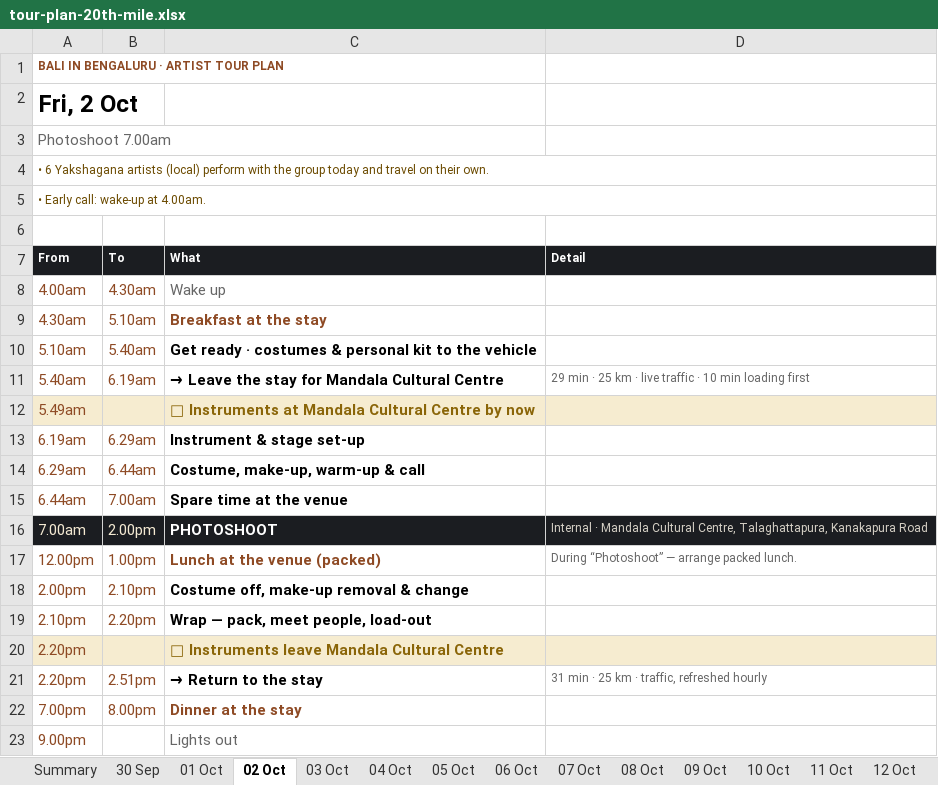
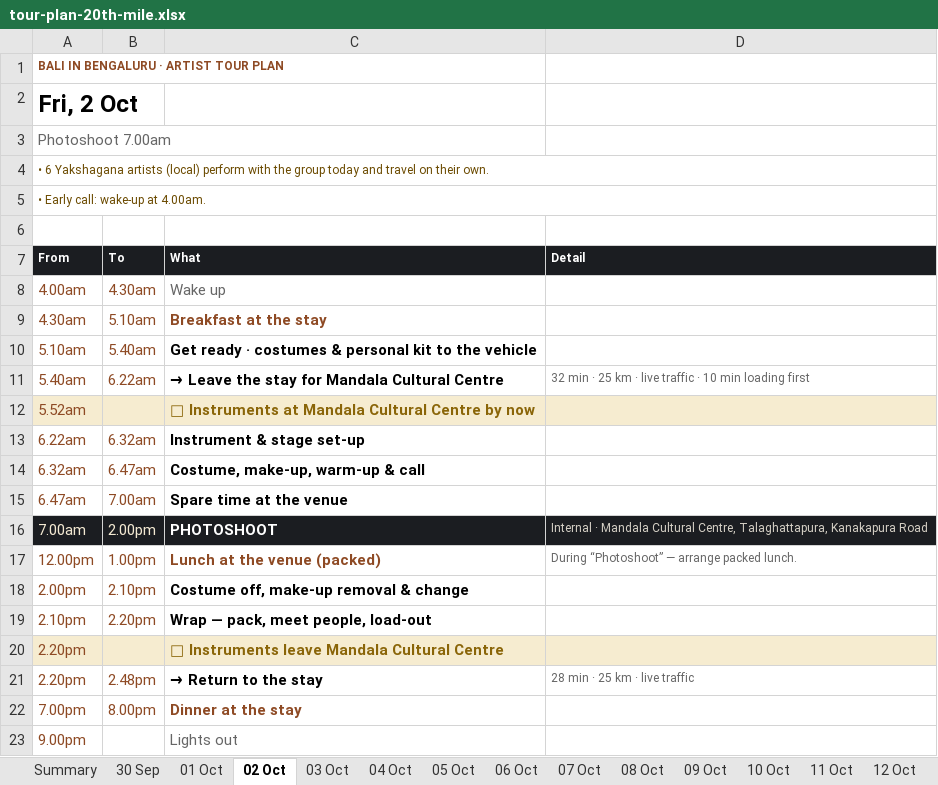
Before and after one commit to p-cult/bali-in-blr, an Excel workbook: plan/tour-plan-20th-mile.xlsx, sheet 02 Oct, drawn as a sheet; values as stored, in another font and other column widths than the file's, no borders; the diff names each change by its address in the sheet, - before the commit and + after, or states it on an @@ line.

```diff
--- a/plan/tour-plan-20th-mile.xlsx (sheet 02 Oct)
+++ b/plan/tour-plan-20th-mile.xlsx (sheet 02 Oct)
-B11 (To): 6.19am
+B11 (To): 6.22am
-D11 (Detail): 29 min ·…
+D11 (Detail): 32 min ·…
-A12 (From): 5.49am
+A12 (From): 5.52am
-A13 (From): 6.19am
+A13 (From): 6.22am
-B13 (To): 6.29am
+B13 (To): 6.32am
-A14 (From): 6.29am
+A14 (From): 6.32am
-B14 (To): 6.44am
+B14 (To): 6.47am
-A15 (From): 6.44am
+A15 (From): 6.47am
-B21 (To): 2.51pm
+B21 (To): 2.48pm
-D21 (Detail): 31 min · 25 km · traffic, refreshed hourly
+D21 (Detail): 28 min · 25 km · live traffic
```
Also changed, not shown: sheet Summary, sheet 30 Sep, sheet 04 Oct, plan/tour-plan-20th-mile-routine.xlsx, plan/tour-plan-citadel-sarovar-portico-routine.xlsx, 12 other files.
